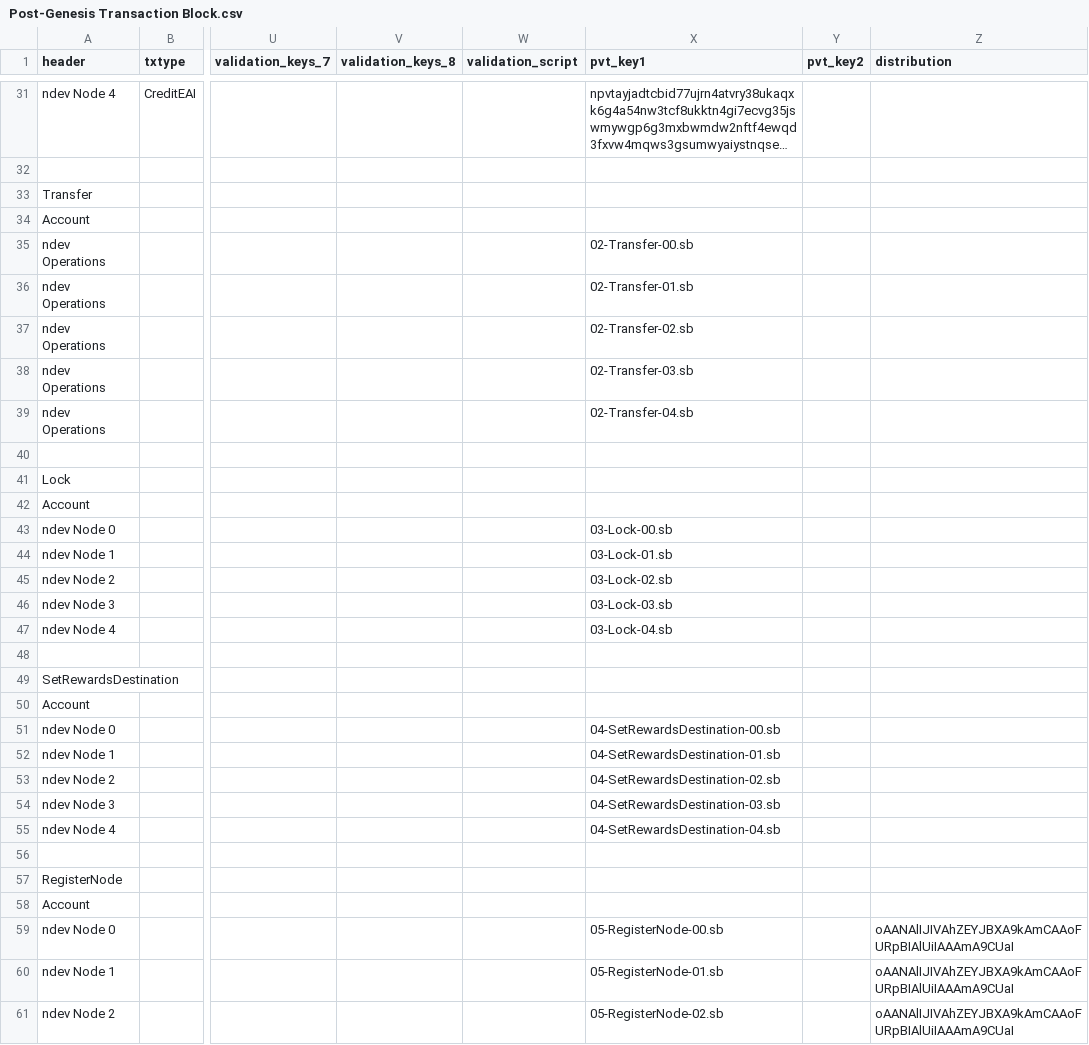
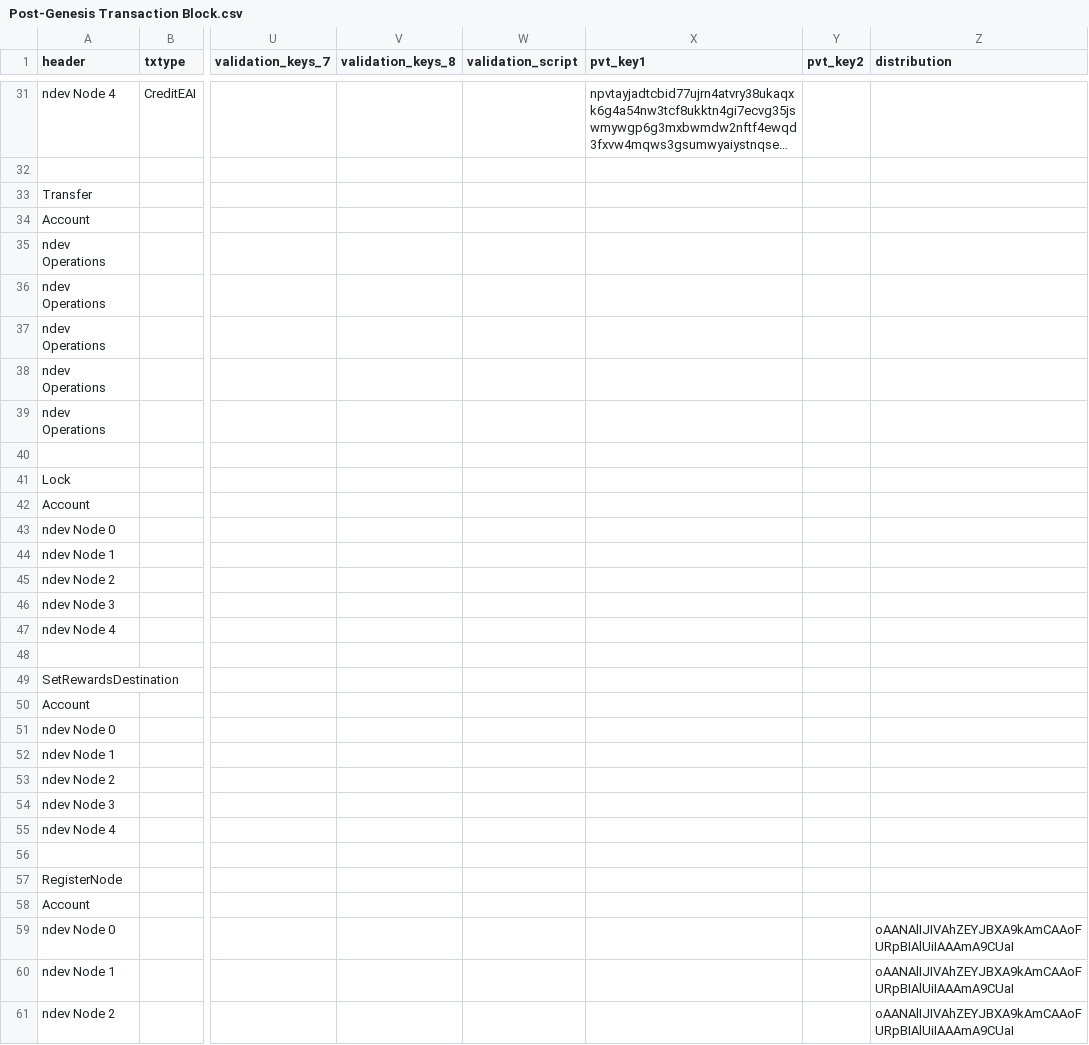
Before and after one commit to ndau/genesis, a CSV file: mainnet-genesis/transactions/Post-Genesis Transaction Block.csv, drawn as a sheet; only a part is shown, gaps mark what is left out; long unchanged cells end in …; the diff covers the shown part only; the diff names each change by its address in the sheet, - before the commit and + after, or states it on an @@ line.

Commit message:
Final (for real) post-genesis transactions, signed

```diff
--- a/mainnet-genesis/transactions/Post-Genesis Transaction Block.csv
+++ b/mainnet-genesis/transactions/Post-Genesis Transaction Block.csv
-X35 (pvt_key1): 02-Transfer-00.sb
+X35 (pvt_key1): (empty)
-X36 (pvt_key1): 02-Transfer-01.sb
+X36 (pvt_key1): (empty)
-X37 (pvt_key1): 02-Transfer-02.sb
+X37 (pvt_key1): (empty)
-X38 (pvt_key1): 02-Transfer-03.sb
+X38 (pvt_key1): (empty)
-X39 (pvt_key1): 02-Transfer-04.sb
+X39 (pvt_key1): (empty)
-X43 (pvt_key1): 03-Lock-00.sb
+X43 (pvt_key1): (empty)
-X44 (pvt_key1): 03-Lock-01.sb
+X44 (pvt_key1): (empty)
-X45 (pvt_key1): 03-Lock-02.sb
+X45 (pvt_key1): (empty)
-X46 (pvt_key1): 03-Lock-03.sb
+X46 (pvt_key1): (empty)
-X47 (pvt_key1): 03-Lock-04.sb
+X47 (pvt_key1): (empty)
-X51 (pvt_key1): 04-SetRewardsDestination-00.sb
+X51 (pvt_key1): (empty)
-X52 (pvt_key1): 04-SetRewardsDestination-01.sb
+X52 (pvt_key1): (empty)
-X53 (pvt_key1): 04-SetRewardsDestination-02.sb
+X53 (pvt_key1): (empty)
-X54 (pvt_key1): 04-SetRewardsDestination-03.sb
+X54 (pvt_key1): (empty)
-X55 (pvt_key1): 04-SetRewardsDestination-04.sb
+X55 (pvt_key1): (empty)
-X59 (pvt_key1): 05-RegisterNode-00.sb
+X59 (pvt_key1): (empty)
-X60 (pvt_key1): 05-RegisterNode-01.sb
+X60 (pvt_key1): (empty)
-X61 (pvt_key1): 05-RegisterNode-02.sb
+X61 (pvt_key1): (empty)
```
Also changed, not shown: 12 edited cells elsewhere in this file, 1 other file.
